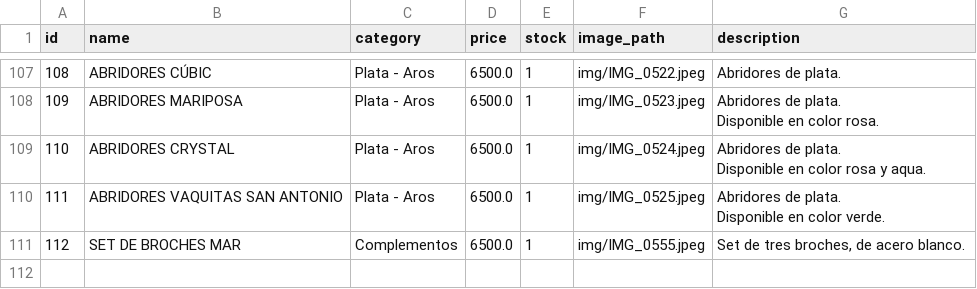
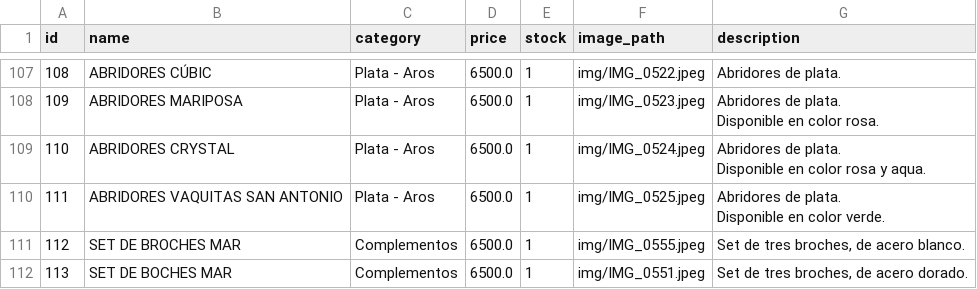
Before and after one commit to PierottiBR/glint_tienda_online, a CSV file: files_csv/products.csv, drawn as a sheet; only a part is shown, gaps mark what is left out.

Commit message:
Añadido producto: SET DE BOCHES MAR  (Complementos)

```diff
--- a/files_csv/products.csv
+++ b/files_csv/products.csv
@@ -115 +115,2 @@ Disponible en color verde. "
 112,SET DE BROCHES MAR ,Complementos,6500.0,1,img/IMG_0555.jpeg,"Set de tres broches, de acero blanco. "
+113,SET DE BOCHES MAR ,Complementos,6500.0,1,img/IMG_0551.jpeg,"Set de tres broches, de acero dorado."
```
